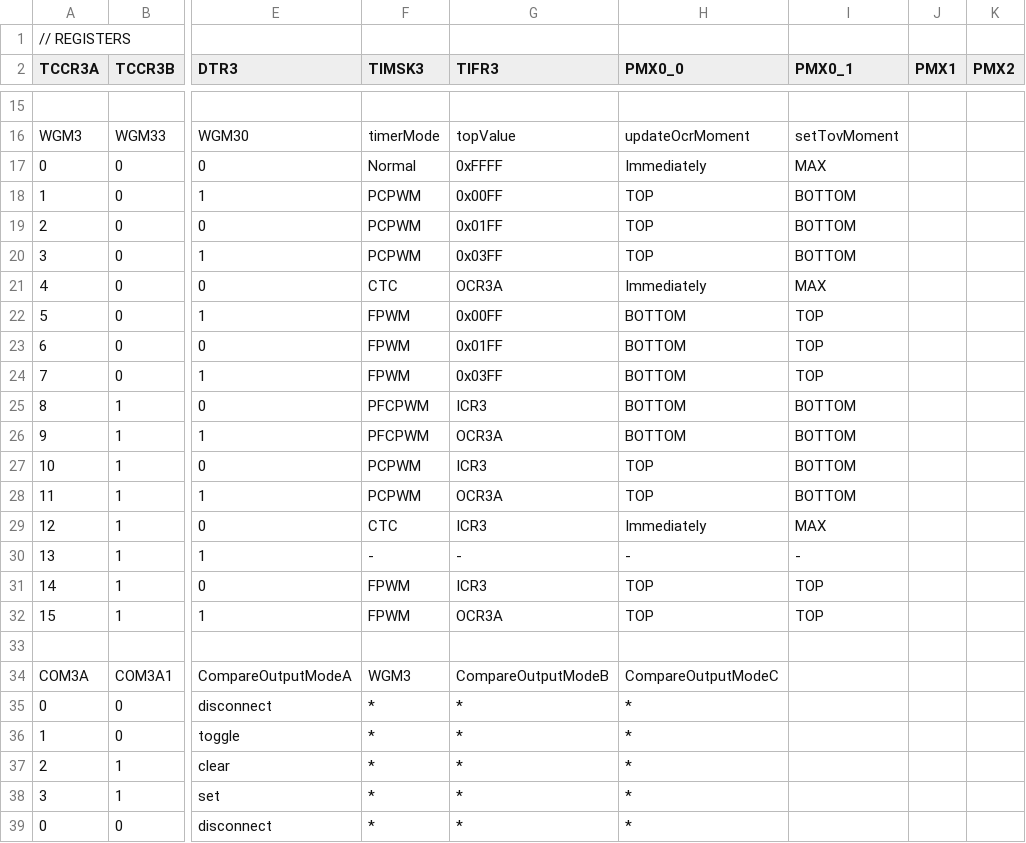
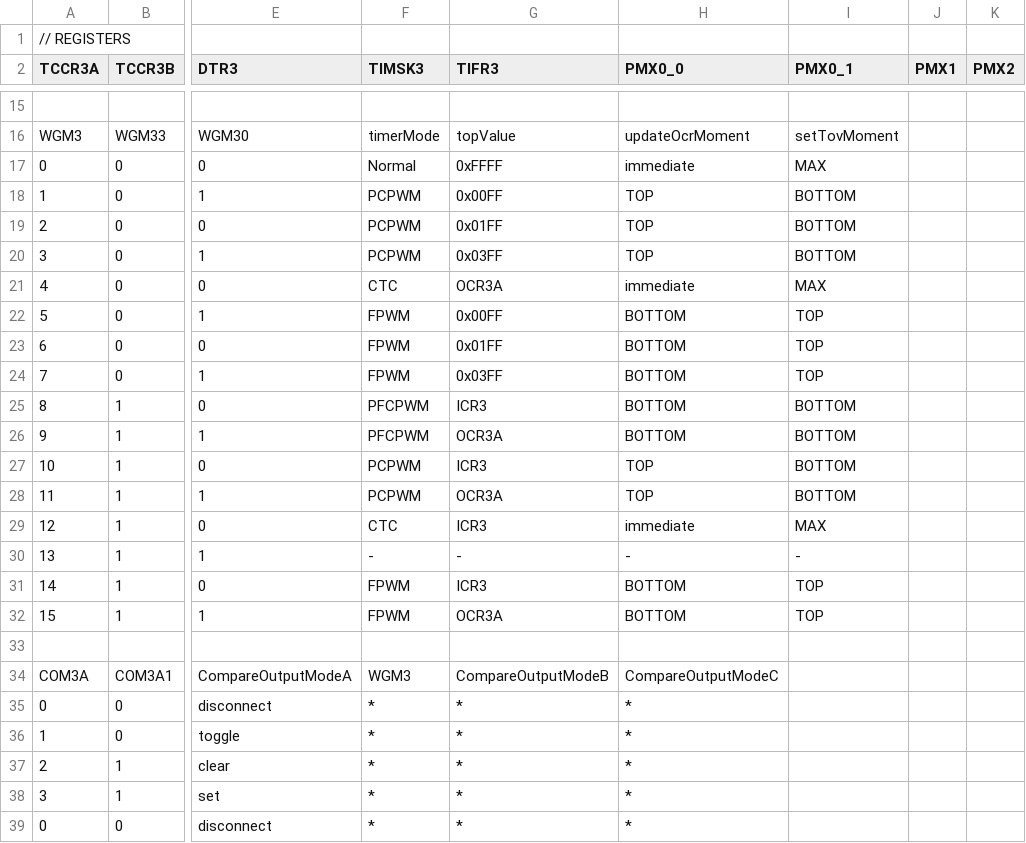
Before and after one commit to dbuezas/arduino-web-timers, a TSV file: src/data/lgt328p/timer3.tsv, drawn as a sheet; only a part is shown, gaps mark what is left out; the diff names each change by its address in the sheet, - before the commit and + after, or states it on an @@ line.

```diff
--- a/src/data/lgt328p/timer3.tsv
+++ b/src/data/lgt328p/timer3.tsv
-H17 (PMX0_0): Immediately
+H17 (PMX0_0): immediate
-H21 (PMX0_0): Immediately
+H21 (PMX0_0): immediate
-H29 (PMX0_0): Immediately
+H29 (PMX0_0): immediate
-H31:H32 (PMX0_0): TOP
+H31:H32 (PMX0_0): BOTTOM
```
Also changed, not shown: src/data/lgt328p/timer1.tsv, src/data/lgt328p/timer2.tsv, 6 other files.
